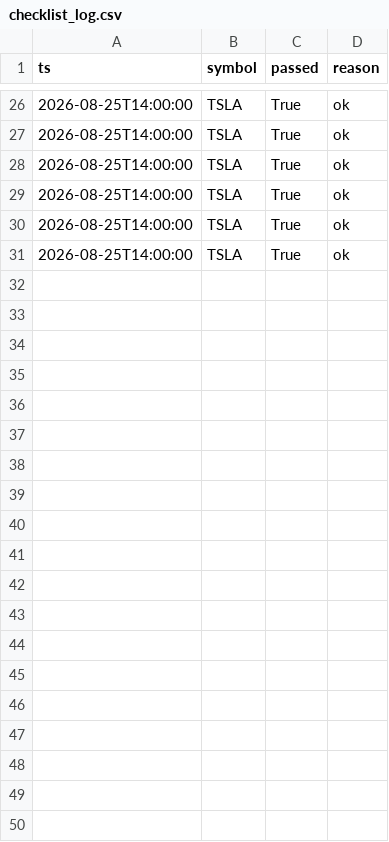
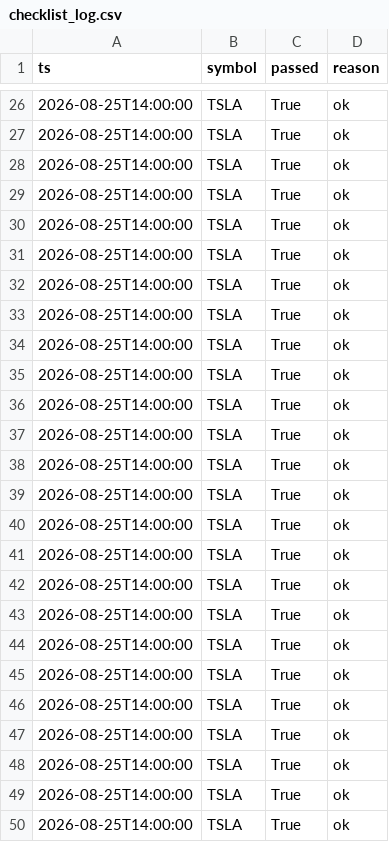
Before and after one commit to xauusd-alert-system/xauusd-alert-system, a CSV file: data/challenge/checklist_log.csv, drawn as a sheet; only a part is shown, gaps mark what is left out; the diff covers the shown part only.

Commit message:
chore(challenge): consolidate parallel agent improvements
- challenge/tests/test_et_offset_hours.py: add 2030 DST boundary tests
- challenge/tests/test_runner_bridge.py: refactor shared test utilities to tests.builder
- data/challenge/checklist_log.csv: additional log entries from challenge runs

```diff
--- a/data/challenge/checklist_log.csv
+++ b/data/challenge/checklist_log.csv
@@ -31 +31,20 @@ ts,symbol,passed,reason
 2026-08-25T14:00:00,TSLA,True,ok
+2026-08-25T14:00:00,TSLA,True,ok
+2026-08-25T14:00:00,TSLA,True,ok
+2026-08-25T14:00:00,TSLA,True,ok
+2026-08-25T14:00:00,TSLA,True,ok
+2026-08-25T14:00:00,TSLA,True,ok
+2026-08-25T14:00:00,TSLA,True,ok
+2026-08-25T14:00:00,TSLA,True,ok
+2026-08-25T14:00:00,TSLA,True,ok
+2026-08-25T14:00:00,TSLA,True,ok
+2026-08-25T14:00:00,TSLA,True,ok
+2026-08-25T14:00:00,TSLA,True,ok
+2026-08-25T14:00:00,TSLA,True,ok
+2026-08-25T14:00:00,TSLA,True,ok
+2026-08-25T14:00:00,TSLA,True,ok
+2026-08-25T14:00:00,TSLA,True,ok
+2026-08-25T14:00:00,TSLA,True,ok
+2026-08-25T14:00:00,TSLA,True,ok
+2026-08-25T14:00:00,TSLA,True,ok
+2026-08-25T14:00:00,TSLA,True,ok
```
Also changed, not shown: 21 added rows elsewhere in this file, 2 other files.
